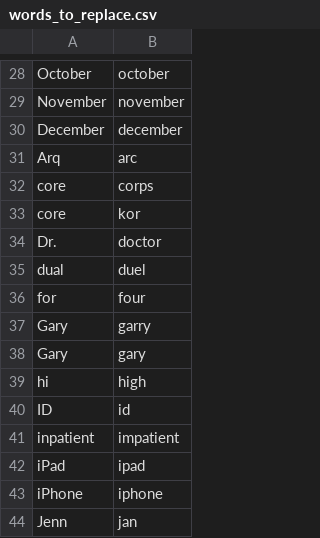
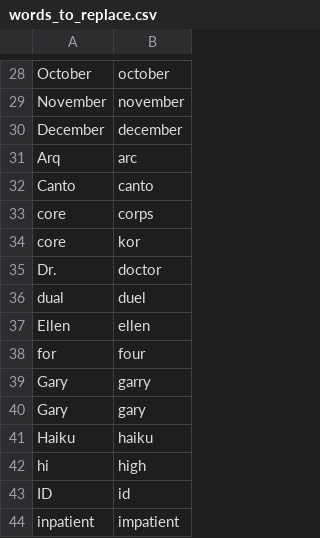
Before and after one commit to zmcgohan2/knausj_talon, a CSV file: settings/words_to_replace.csv, drawn as a sheet; only a part is shown, gaps mark what is left out; the shorter side is filled out with more unchanged rows.

```diff
--- a/settings/words_to_replace.csv
+++ b/settings/words_to_replace.csv
@@ -31,2 +31,3 @@ December,december
 Arq,arc
+Canto,canto
 core,corps
@@ -35,2 +36,3 @@ Dr.,doctor
 dual,duel
+Ellen,ellen
 for,four
@@ -38,2 +40,3 @@ Gary,garry
 Gary,gary
+Haiku,haiku
 hi,high
```
Also changed, not shown: settings/additional_words.csv.
